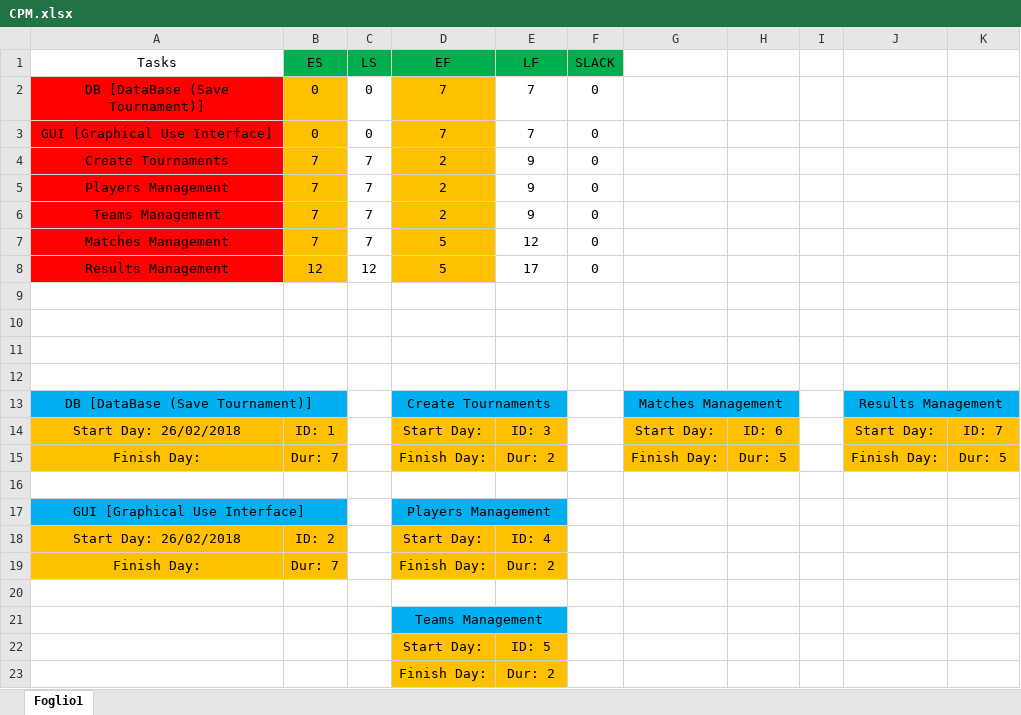
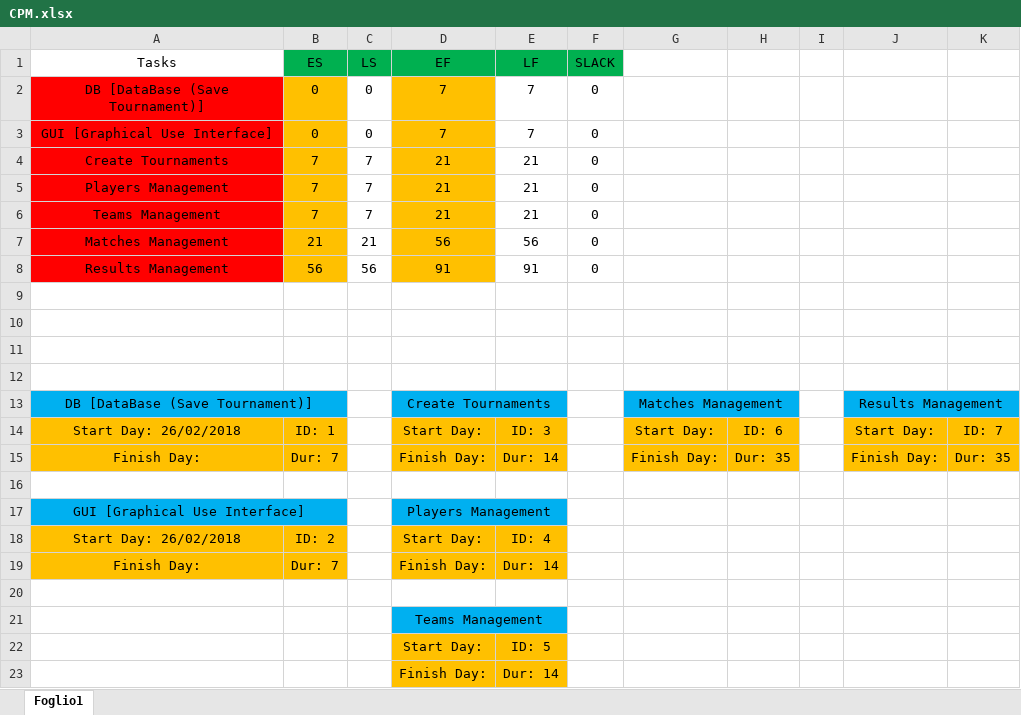
Before and after one commit to MilanoLuca/Tournament-Creator, an Excel workbook: Documenti/CPM.xlsx, sheet Foglio1, drawn as a sheet; values as stored, in another font and other column widths than the file's, no borders; the diff names each change by its address in the sheet, - before the commit and + after, or states it on an @@ line.

```diff
--- a/Documenti/CPM.xlsx (sheet Foglio1)
+++ b/Documenti/CPM.xlsx (sheet Foglio1)
-D4:D6 (EF): 2
+D4:D6 (EF): 21
-E4:E6 (LF): 9
+E4:E6 (LF): 21
-B7 (ES): 7
+B7 (ES): 21
-C7 (LS): 7
+C7 (LS): 21
-D7 (EF): 5
+D7 (EF): 56
-E7 (LF): 12
+E7 (LF): 56
-B8 (ES): 12
+B8 (ES): 56
-C8 (LS): 12
+C8 (LS): 56
-D8 (EF): 5
+D8 (EF): 91
-E8 (LF): 17
+E8 (LF): 91
-E15 (LF): Dur: 2
+E15 (LF): Dur: 14
-H15: Dur: 5
+H15: Dur: 35
-K15: Dur: 5
+K15: Dur: 35
-E19 (LF): Dur: 2
+E19 (LF): Dur: 14
-E23 (LF): Dur: 2
+E23 (LF): Dur: 14
```
Also changed, not shown: Documenti/GanttChart.xlsx, Documenti/Project Satus.xlsx.
